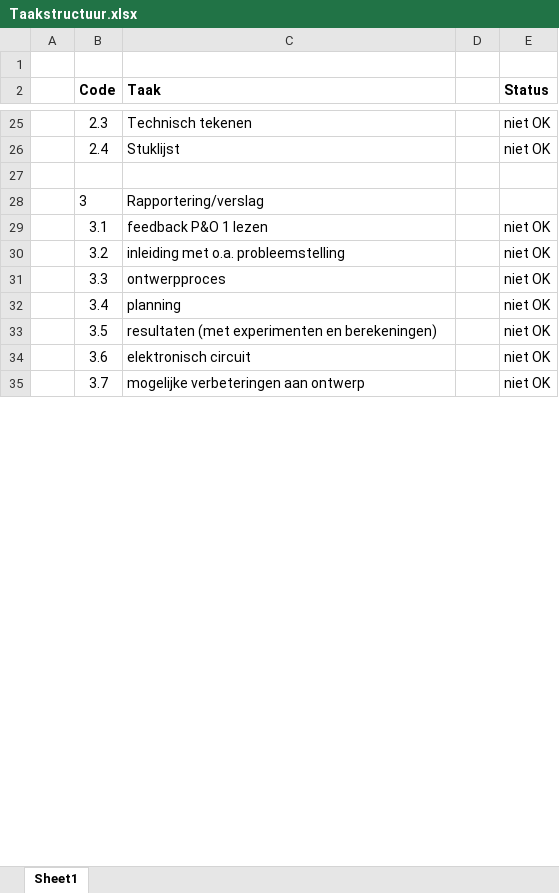
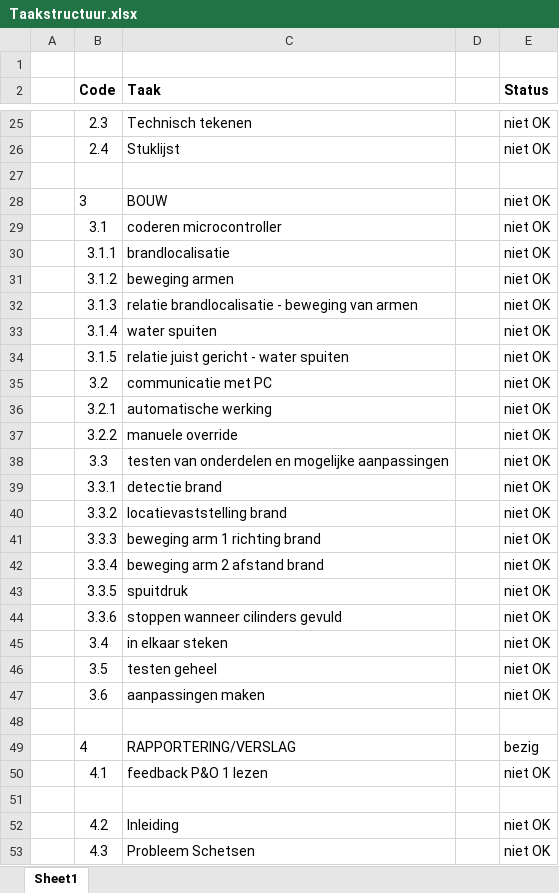
Before and after one commit to 2023-2022-KULAK-IW/2022_2023_Probleemoplossen_en_Ontwerpen_2, an Excel workbook: Taakstructuur.xlsx, sheet Sheet1, drawn as a sheet; only a part is shown, gaps mark what is left out; values as stored, in another font and other column widths than the file's, no borders; addresses are those after the commit; the diff covers the shown part only; the diff names each change by its address in the sheet, - before the commit and + after, or states it on an @@ line.

```diff
--- a/Taakstructuur.xlsx (sheet Sheet1)
+++ b/Taakstructuur.xlsx (sheet Sheet1)
-C28 (Taak): Rapportering/verslag
+C28 (Taak): BOUW
-E28 (Status): (empty)
+E28 (Status): niet OK
-C29 (Taak): feedback P&O 1 lezen
+C29 (Taak): coderen microcontroller
+row 30:  | 3.1.1 | brandlocalisatie |  | niet OK
+row 31:  | 3.1.2 | beweging armen |  | niet OK
+row 32:  | 3.1.3 | relatie brandlocalisatie - beweging van armen |  | niet OK
+row 33:  | 3.1.4 | water spuiten |  | niet OK
+row 34:  | 3.1.5 | relatie juist gericht - water spuiten |  | niet OK
-C35 (Taak): inleiding met o.a. probleemstelling
+C35 (Taak): communicatie met PC
+row 36:  | 3.2.1 | automatische werking |  | niet OK
+row 37:  | 3.2.2 | manuele override |  | niet OK
-C38 (Taak): ontwerpproces
+C38 (Taak): testen van onderdelen en mogelijke aanpassingen
+row 39:  | 3.3.1 | detectie brand |  | niet OK
+row 40:  | 3.3.2 | locatievaststelling brand |  | niet OK
+row 41:  | 3.3.3 | beweging arm 1 richting brand |  | niet OK
+row 42:  | 3.3.4 | beweging arm 2 afstand brand |  | niet OK
+row 43:  | 3.3.5 | spuitdruk |  | niet OK
+row 44:  | 3.3.6 | stoppen wanneer cilinders gevuld |  | niet OK
-C45 (Taak): planning
+C45 (Taak): in elkaar steken
-C46 (Taak): resultaten (met experimenten en berekeningen)
+C46 (Taak): testen geheel
-C47 (Taak): elektronisch circuit
+C47 (Taak): aanpassingen maken
-row 48:  | 3.7 | mogelijke verbeteringen aan ontwerp |  | niet OK
+row 48: (empty)
+row 49:  | 4 | RAPPORTERING/VERSLAG |  | bezig
+row 50:  | 4.1 | feedback P&O 1 lezen |  | niet OK
+row 51: (empty)
+row 52:  | 4.2 | Inleiding |  | niet OK
+row 53:  | 4.3 | Probleem Schetsen |  | niet OK
```
Also changed, not shown: 55 added rows and 10 edited cells elsewhere in this sheet, Gantt chart.xlsx, Kosten.xlsm, 7 other files.
